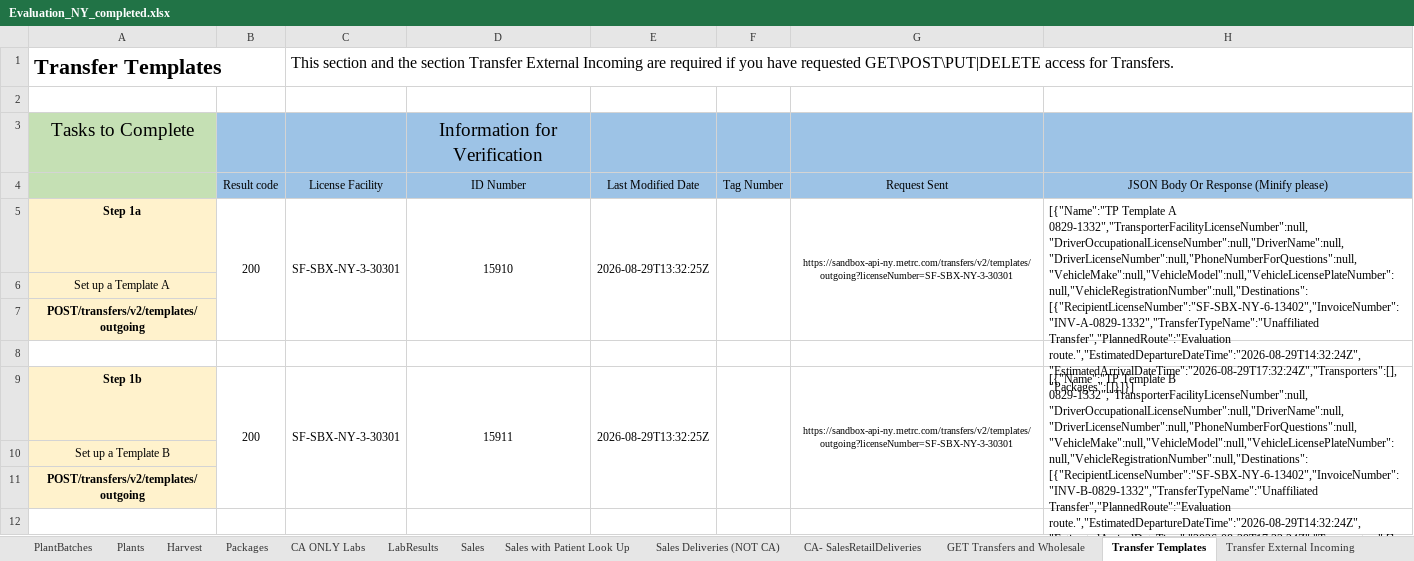
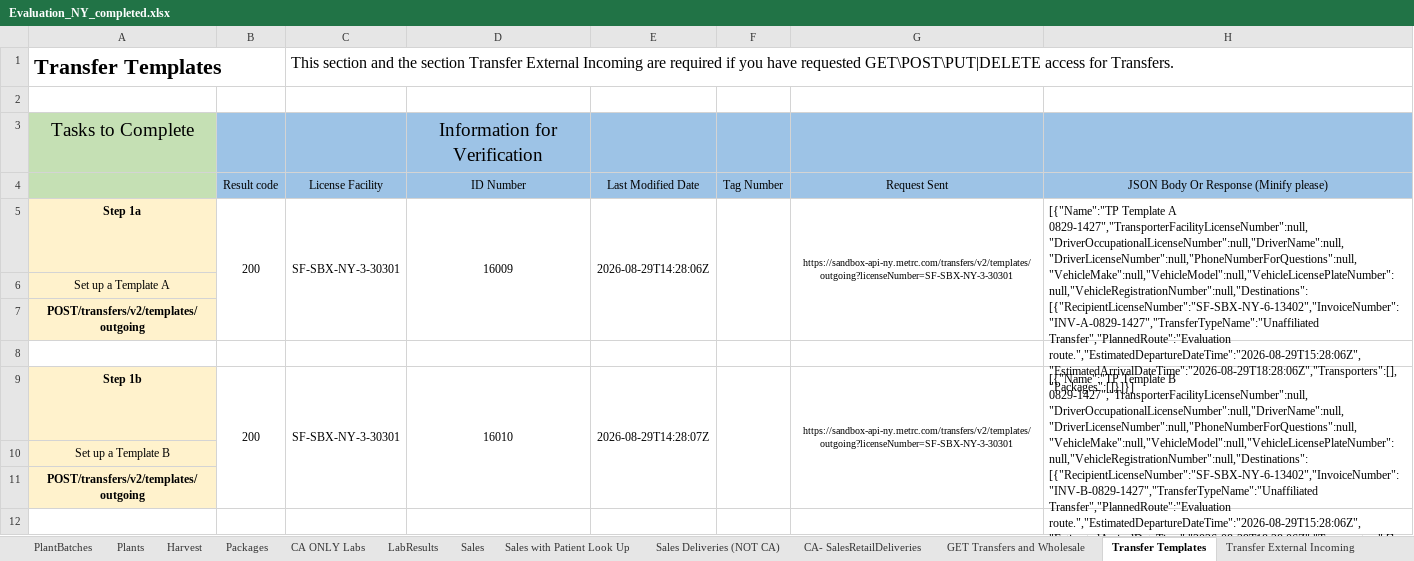
Before and after one commit to jambola441/terpenomics, an Excel workbook: evidence/metrc/Evaluation_NY_completed.xlsx, sheet Transfer Templates, drawn as a sheet; only a part is shown; values as stored, in another font and other column widths than the file's, no borders; the diff covers the shown part only; the diff names each change by its address in the sheet, - before the commit and + after, or states it on an @@ line.

```diff
--- a/evidence/metrc/Evaluation_NY_completed.xlsx (sheet Transfer Templates)
+++ b/evidence/metrc/Evaluation_NY_completed.xlsx (sheet Transfer Templates)
-D5: 15910
+D5: 16009
-E5: 2026-08-29T13:32:25Z
+E5: 2026-08-29T14:28:06Z
-H5: …Template A 0829-1332","TransporterFacilityLicenseNumber":null,"DriverOccupationalLicenseNumber":null,"DriverName":null,"DriverLicenseNumber":null,"PhoneNumberForQuestions":null,"VehicleMake":null,"VehicleModel":null,"VehicleLicensePlateNumber":null,"VehicleRegistrationNumber":null,"Destinations":[{"RecipientLicenseNumber":"SF-SBX-NY-6-13402","InvoiceNumber":"INV-A-0829-1332","TransferTypeName":"Unaffiliated Transfer","PlannedRoute":"Evaluation route.","EstimatedDepartureDateTime":"2026-08-29T14:32:24Z","EstimatedArrivalDateTime":"2026-08-29T17:32:24Z","Transporters":[],"Packages":[]}]}]
+H5: …Template A 0829-1427","TransporterFacilityLicenseNumber":null,"DriverOccupationalLicenseNumber":null,"DriverName":null,"DriverLicenseNumber":null,"PhoneNumberForQuestions":null,"VehicleMake":null,"VehicleModel":null,"VehicleLicensePlateNumber":null,"VehicleRegistrationNumber":null,"Destinations":[{"RecipientLicenseNumber":"SF-SBX-NY-6-13402","InvoiceNumber":"INV-A-0829-1427","TransferTypeName":"Unaffiliated Transfer","PlannedRoute":"Evaluation route.","EstimatedDepartureDateTime":"2026-08-29T15:28:06Z","EstimatedArrivalDateTime":"2026-08-29T18:28:06Z","Transporters":[],"Packages":[]}]}]
-D9: 15911
+D9: 16010
-E9: 2026-08-29T13:32:25Z
+E9: 2026-08-29T14:28:07Z
-H9: …Template B 0829-1332","TransporterFacilityLicenseNumber":null,"DriverOccupationalLicenseNumber":null,"DriverName":null,"DriverLicenseNumber":null,"PhoneNumberForQuestions":null,"VehicleMake":null,"VehicleModel":null,"VehicleLicensePlateNumber":null,"VehicleRegistrationNumber":null,"Destinations":[{"RecipientLicenseNumber":"SF-SBX-NY-6-13402","InvoiceNumber":"INV-B-0829-1332","TransferTypeName":"Unaffiliated Transfer","PlannedRoute":"Evaluation route.","EstimatedDepartureDateTime":"2026-08-29T14:32:24Z","EstimatedArrivalDateTime":"2026-08-29T17:32:24Z","Transporters":[],"Packages":[]}]}]
+H9: …Template B 0829-1427","TransporterFacilityLicenseNumber":null,"DriverOccupationalLicenseNumber":null,"DriverName":null,"DriverLicenseNumber":null,"PhoneNumberForQuestions":null,"VehicleMake":null,"VehicleModel":null,"VehicleLicensePlateNumber":null,"VehicleRegistrationNumber":null,"Destinations":[{"RecipientLicenseNumber":"SF-SBX-NY-6-13402","InvoiceNumber":"INV-B-0829-1427","TransferTypeName":"Unaffiliated Transfer","PlannedRoute":"Evaluation route.","EstimatedDepartureDateTime":"2026-08-29T15:28:06Z","EstimatedArrivalDateTime":"2026-08-29T18:28:06Z","Transporters":[],"Packages":[]}]}]
```
Also changed, not shown: 11 edited cells elsewhere in this sheet, sheet Plants, sheet Harvest, sheet Sales with Patient Look Up, sheet Packages, sheet PlantBatches, sheet Sales Deliveries (NOT CA), 6 more sheets, 2 other files.
